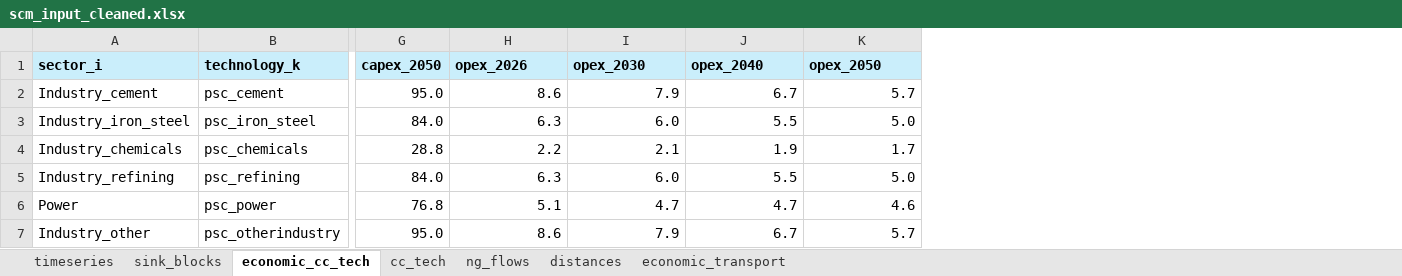
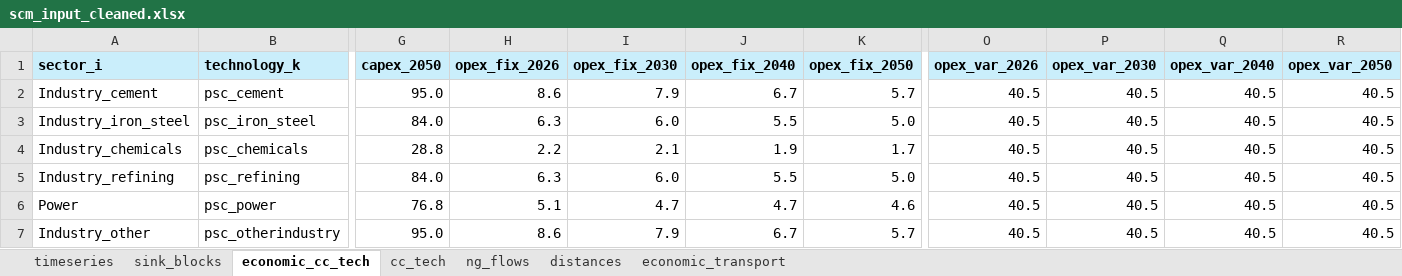
Before and after one commit to oitzingermaximilian/scm_model, an Excel workbook: scm_input_cleaned.xlsx, sheet economic_cc_tech, drawn as a sheet; only a part is shown, gaps mark what is left out; values as stored, in another font and other column widths than the file's, no borders; the diff names each change by its address in the sheet, - before the commit and + after, or states it on an @@ line.

```diff
--- a/scm_input_cleaned.xlsx (sheet economic_cc_tech)
+++ b/scm_input_cleaned.xlsx (sheet economic_cc_tech)
+column O (opex_var_2026), rows 2-7: all 40.5
+column P (opex_var_2030), rows 2-7: all 40.5
+column Q (opex_var_2040), rows 2-7: all 40.5
+column R (opex_var_2050), rows 2-7: all 40.5
-H1: opex_2026
+H1: opex_fix_2026
-I1: opex_2030
+I1: opex_fix_2030
-J1: opex_2040
+J1: opex_fix_2040
-K1: opex_2050
+K1: opex_fix_2050
```
Also changed, not shown: sheet sink_blocks, sheet ng_flows, sheet distances, sheet economic_transport, formulas that keep their value, NG_flows_scm.xlsx, NG_flows_scm_output.xlsx, 10 other files.
